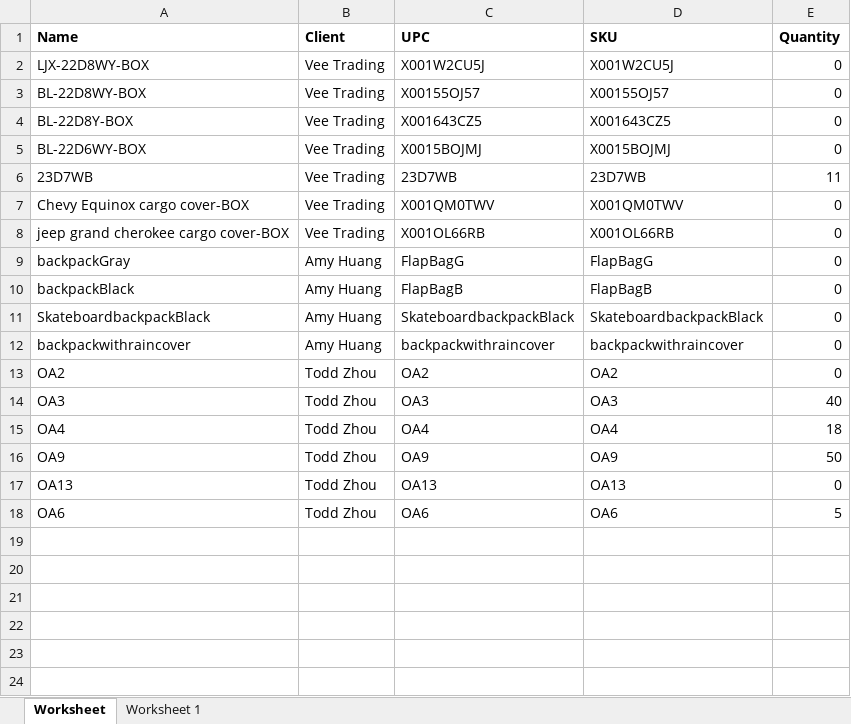
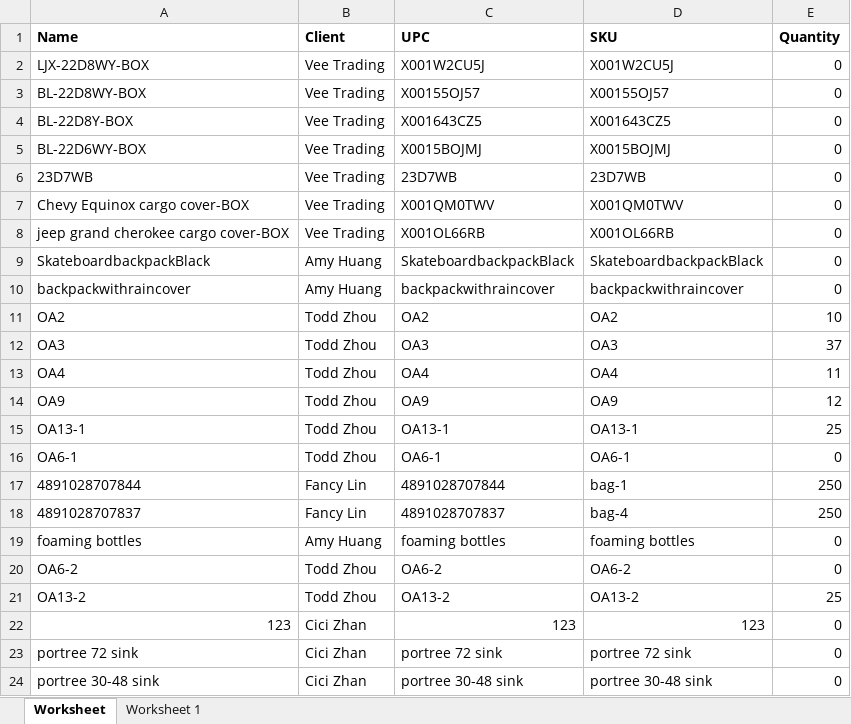
Before and after one commit to que2018/c3, an Excel workbook: admin/assets/file/export/product.xlsx, sheet Worksheet, drawn as a sheet; values as stored, in another font and other column widths than the file's, no borders; removed rows and columns are numbered as before the commit, all else as after; the diff names each change by its address in the sheet, - before the commit and + after, or states it on an @@ line.

```diff
--- a/admin/assets/file/export/product.xlsx (sheet Worksheet)
+++ b/admin/assets/file/export/product.xlsx (sheet Worksheet)
-E6 (Quantity): 11
+E6 (Quantity): 0
-row 9: backpackGray | Amy Huang | FlapBagG | FlapBagG | 0
-row 10: backpackBlack | Amy Huang | FlapBagB | FlapBagB | 0
-E11 (Quantity): 0
+E11 (Quantity): 10
-E12 (Quantity): 40
+E12 (Quantity): 37
-E13 (Quantity): 18
+E13 (Quantity): 11
-E14 (Quantity): 50
+E14 (Quantity): 12
+row 15: OA13-1 | Todd Zhou | OA13-1 | OA13-1 | 25
-A16 (Name): OA13
+A16 (Name): OA6-1
-C16 (UPC): OA13
+C16 (UPC): OA6-1
-D16 (SKU): OA13
+D16 (SKU): OA6-1
-row 18: OA6 | Todd Zhou | OA6 | OA6 | 5
+row 17: 4891028707844 | Fancy Lin | 4891028707844 | bag-1 | 250
+row 18: 4891028707837 | Fancy Lin | 4891028707837 | bag-4 | 250
+row 19: foaming bottles | Amy Huang | foaming bottles | foaming bottles | 0
+row 20: OA6-2 | Todd Zhou | OA6-2 | OA6-2 | 0
+row 21: OA13-2 | Todd Zhou | OA13-2 | OA13-2 | 25
+row 22: 123 | Cici Zhan | 123 | 123 | 0
+row 23: portree 72 sink | Cici Zhan | portree 72 sink | portree 72 sink | 0
+row 24: portree 30-48 sink | Cici Zhan | portree 30-48 sink | portree 30-48 sink | 0
```
Also changed, not shown: admin/assets/file/export/checkin.xlsx, admin/assets/file/export/checkout.xlsx, 28 other files.
